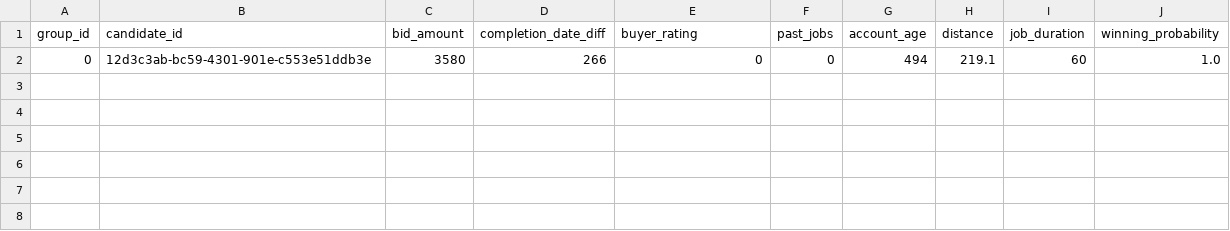
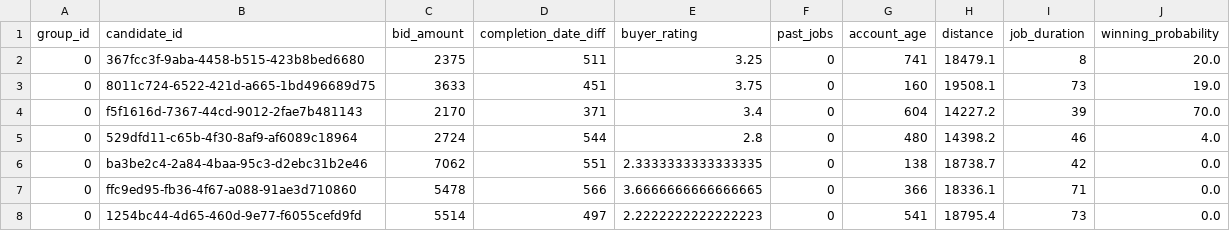
Before and after one commit to sergiulache/licentav2, a CSV file: python/bids.csv, drawn as a sheet.

```diff
--- a/python/bids.csv
+++ b/python/bids.csv
@@ -1,2 +1,8 @@
 group_id,candidate_id,bid_amount,completion_date_diff,buyer_rating,past_jobs,account_age,distance,job_duration,winning_probability
-0,12d3c3ab-bc59-4301-901e-c553e51ddb3e,3580,266,0,0,494,219.1,60,1.0
+0,367fcc3f-9aba-4458-b515-423b8bed6680,2375,511,3.25,0,741,18479.1,8,20.0
+0,8011c724-6522-421d-a665-1bd496689d75,3633,451,3.75,0,160,19508.1,73,19.0
+0,f5f1616d-7367-44cd-9012-2fae7b481143,2170,371,3.4,0,604,14227.2,39,70.0
+0,529dfd11-c65b-4f30-8af9-af6089c18964,2724,544,2.8,0,480,14398.2,46,4.0
+0,ba3be2c4-2a84-4baa-95c3-d2ebc31b2e46,7062,551,2.3333333333333335,0,138,18738.7,42,0.0
+0,ffc9ed95-fb36-4f67-a088-91ae3d710860,5478,566,3.6666666666666665,0,366,18336.1,71,0.0
+0,1254bc44-4d65-460d-9e77-f6055cefd9fd,5514,497,2.2222222222222223,0,541,18795.4,73,0.0
```
Also changed, not shown: 2 other files.
